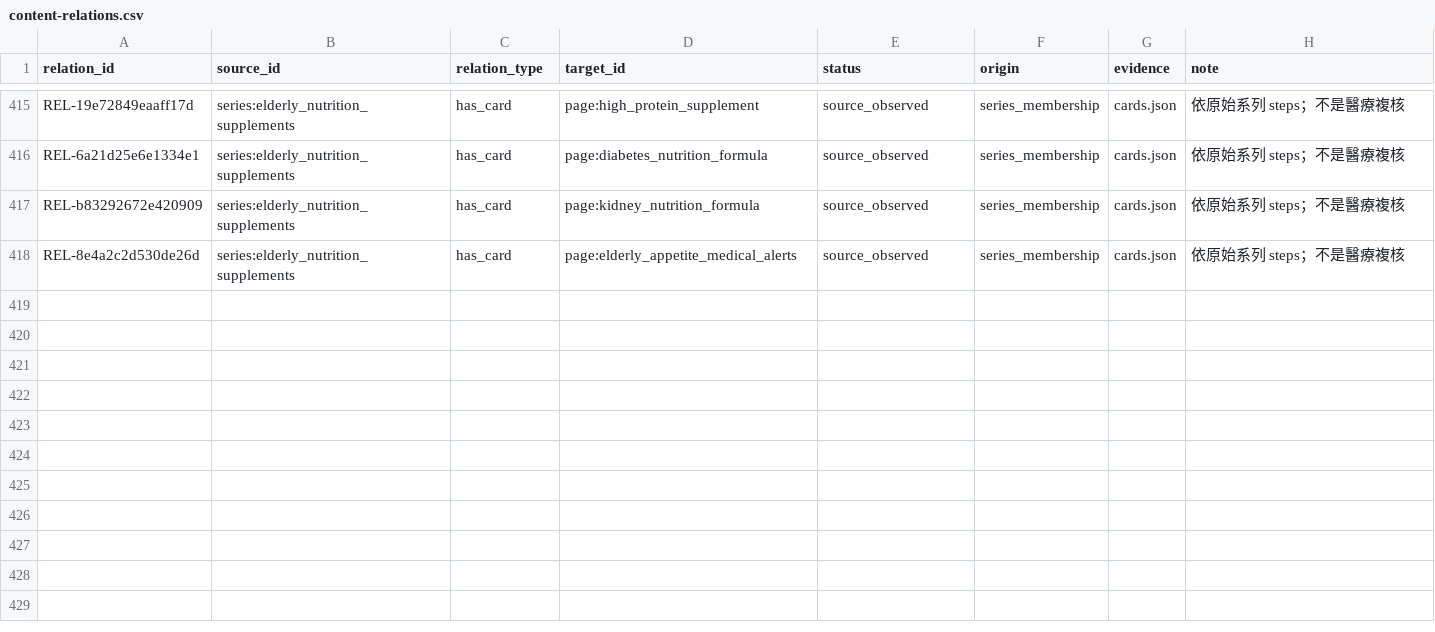
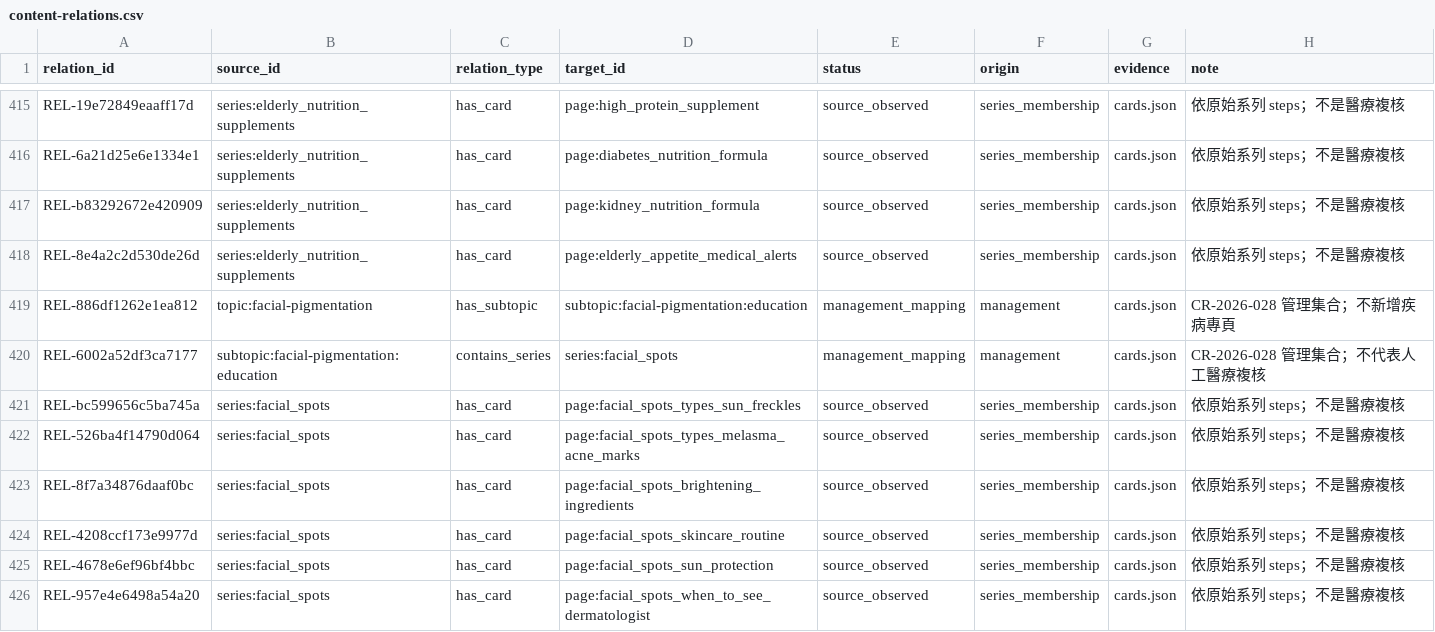
Before and after one commit to liaoweihung/pteduimg, a CSV file: docs/project-management/content-relations.csv, drawn as a sheet; only a part is shown, gaps mark what is left out.

```diff
--- a/docs/project-management/content-relations.csv
+++ b/docs/project-management/content-relations.csv
@@ -418 +418,9 @@ REL-b83292672e420909,series:elderly_nutrition_supplements,has_card,page:kidney_n
 REL-8e4a2c2d530de26d,series:elderly_nutrition_supplements,has_card,page:elderly_appetite_medical_alerts,source_observed,series_membership,cards.json,依原始系列 steps；不是醫療複核
+REL-886df1262e1ea812,topic:facial-pigmentation,has_subtopic,subtopic:facial-pigmentation:education,management_mapping,management,cards.json,CR-2026-028 管理集合；不新增疾病專頁
+REL-6002a52df3ca7177,subtopic:facial-pigmentation:education,contains_series,series:facial_spots,management_mapping,management,cards.json,CR-2026-028 管理集合；不代表人工醫療複核
+REL-bc599656c5ba745a,series:facial_spots,has_card,page:facial_spots_types_sun_freckles,source_observed,series_membership,cards.json,依原始系列 steps；不是醫療複核
+REL-526ba4f14790d064,series:facial_spots,has_card,page:facial_spots_types_melasma_acne_marks,source_observed,series_membership,cards.json,依原始系列 steps；不是醫療複核
+REL-8f7a34876daaf0bc,series:facial_spots,has_card,page:facial_spots_brightening_ingredients,source_observed,series_membership,cards.json,依原始系列 steps；不是醫療複核
+REL-4208ccf173e9977d,series:facial_spots,has_card,page:facial_spots_skincare_routine,source_observed,series_membership,cards.json,依原始系列 steps；不是醫療複核
+REL-4678e6ef96bf4bbc,series:facial_spots,has_card,page:facial_spots_sun_protection,source_observed,series_membership,cards.json,依原始系列 steps；不是醫療複核
+REL-957e4e6498a54a20,series:facial_spots,has_card,page:facial_spots_when_to_see_dermatologist,source_observed,series_membership,cards.json,依原始系列 steps；不是醫療複核
```
Also changed, not shown: docs/project-management/change-requests.csv, docs/project-management/page-inventory.csv, 29 other files.
